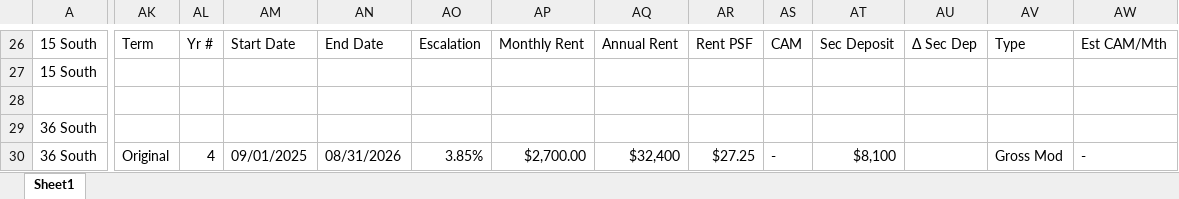
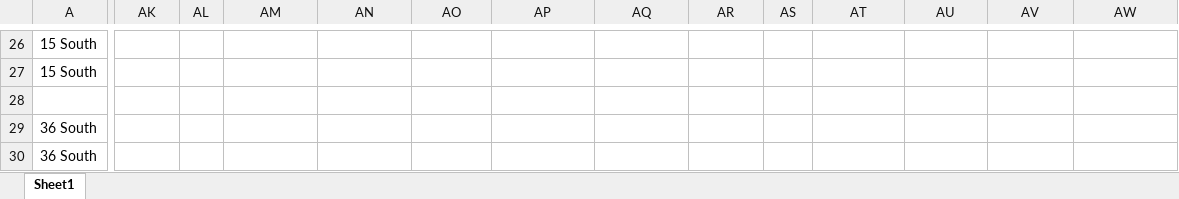
Before and after one commit to asollog61/msp-dashboard, an Excel workbook: data/MSP Tenancy.xlsx, sheet Sheet1, drawn as a sheet; only a part is shown, gaps mark what is left out; values as stored, in another font and other column widths than the file's, no cell formats; conditional formats not drawn; the diff covers the shown part only; the diff names each change by its address in the sheet, - before the commit and + after, or states it on an @@ line.

```diff
--- a/data/MSP Tenancy.xlsx (sheet Sheet1)
+++ b/data/MSP Tenancy.xlsx (sheet Sheet1)
-AK26: Term
+AK26: (empty)
-AL26: Yr #
+AL26: (empty)
-AM26: Start Date
+AM26: (empty)
-AN26: End Date
+AN26: (empty)
-AO26: Escalation
+AO26: (empty)
-AP26: Monthly Rent
+AP26: (empty)
-AQ26: Annual Rent
+AQ26: (empty)
-AR26: Rent PSF
+AR26: (empty)
-AS26: CAM
+AS26: (empty)
-AT26: Sec Deposit
+AT26: (empty)
-AU26: Δ Sec Dep
+AU26: (empty)
-AV26: Type
+AV26: (empty)
-AW26: Est CAM/Mth
+AW26: (empty)
-AK30: Original
+AK30: (empty)
-AL30: 4
+AL30: (empty)
-AM30: 09/01/2025
+AM30: (empty)
-AN30: 08/31/2026
+AN30: (empty)
-AO30: 3.85%
+AO30: (empty)
-AP30: $2,700.00
+AP30: (empty)
-AQ30: $32,400
+AQ30: (empty)
-AR30: $27.25
+AR30: (empty)
-AS30: -
+AS30: (empty)
-AT30: $8,100
+AT30: (empty)
-AV30: Gross Mod
+AV30: (empty)
-AW30: -
+AW30: (empty)
```
Also changed, not shown: 1 added row, 1 removed row, 130 edited cells and merged cells elsewhere in this sheet, cell formats, 1 other file.
